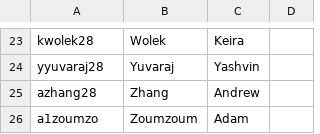
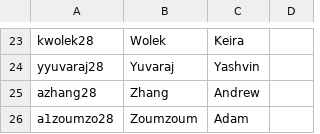
Before and after one commit to toddobryan/turnin, a CSV file: src/turnin/resources/r3.csv, drawn as a sheet; only a part is shown, gaps mark what is left out.

Commit message:
Messed up year

```diff
--- a/src/turnin/resources/r3.csv
+++ b/src/turnin/resources/r3.csv
@@ -25,2 +25,2 @@ yyuvaraj28,Yuvaraj,Yashvin,
 azhang28,Zhang,Andrew,
-a1zoumzo,Zoumzoum,Adam,
+a1zoumzo28,Zoumzoum,Adam,
```
